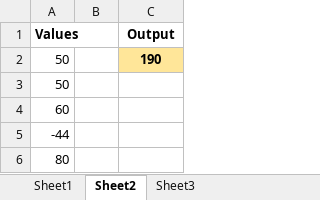
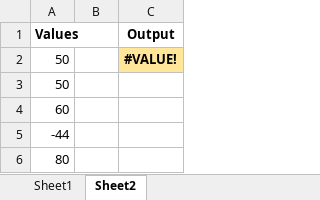
Before and after one commit to ECDC-R-based-Templates/datasets, an Excel workbook: xlsm-sample.xlsm, sheet Sheet2, drawn as a sheet; values as stored, in another font and other column widths than the file's, no borders; the diff names each change by its address in the sheet, - before the commit and + after, or states it on an @@ line.

```diff
--- a/xlsm-sample.xlsm (sheet Sheet2)
+++ b/xlsm-sample.xlsm (sheet Sheet2)
-sheet tab: Sheet3
-C2 (Output): 190
+C2 (Output): #VALUE!
```
Also changed, not shown: sheet Sheet1.
